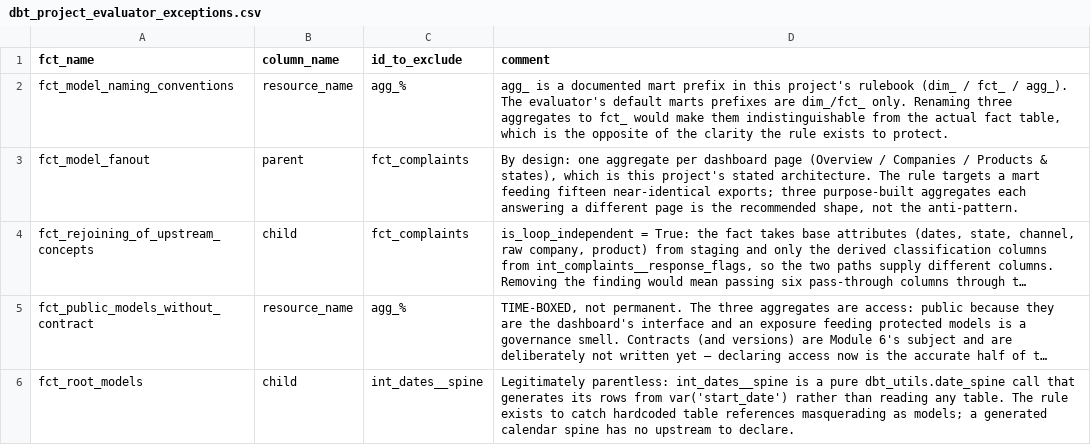
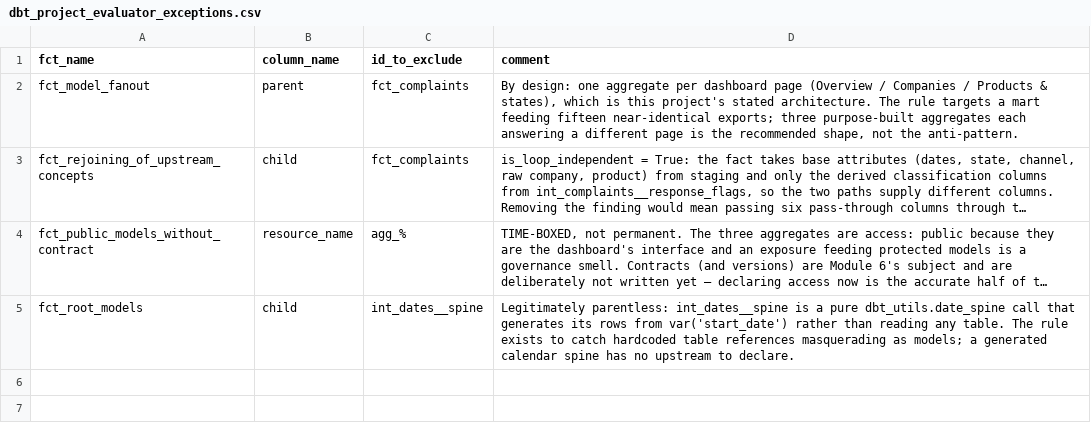
Before and after one commit to HNemrawi/cfpb-complaints-pipeline, a CSV file: transform/seeds/dbt_project_evaluator_exceptions.csv, drawn as a sheet; long unchanged cells end in ….

Commit message:
fix: make dbt_project_evaluator opt-in and keep it out of main
The evaluator ships ~48 models and materializes them as tables on duckdb, so every build dropped 48 objects into the project schema sharing stg_/int_/fct_ prefixes. Gate it behind run_project_evaluator and give it its own schema. Configure marts_prefixes to include agg_ so the naming rule matches the rulebook instead of being waived.

```diff
--- a/transform/seeds/dbt_project_evaluator_exceptions.csv
+++ b/transform/seeds/dbt_project_evaluator_exceptions.csv
@@ -1,3 +1,2 @@
 fct_name,column_name,id_to_exclude,comment
-fct_model_naming_conventions,resource_name,agg_%,"agg_ is a documented mart prefix in this project's rulebook (dim_ / fct_ / agg_). The evaluator's default marts prefixes are dim_/fct_ only. Renaming three aggregates to fct_ would make them indistinguishable from the actual fact table, which is the opposite of the clarity the rule exists to protect."
 fct_model_fanout,parent,fct_complaints,"By design: one aggregate per dashboard page (Overview / Companies / Products & states), which is this project's stated architecture. The rule targets a mart feeding fifteen near-identical exports; three purpose-built aggregates each answering a different page is the recommended shape, not the anti-pattern."
```
Also changed, not shown: 2 other files.
